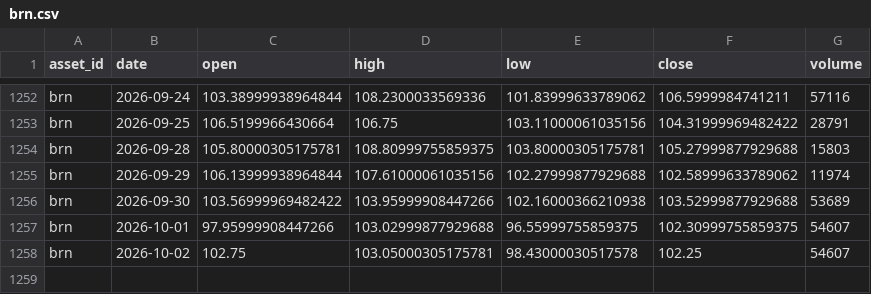
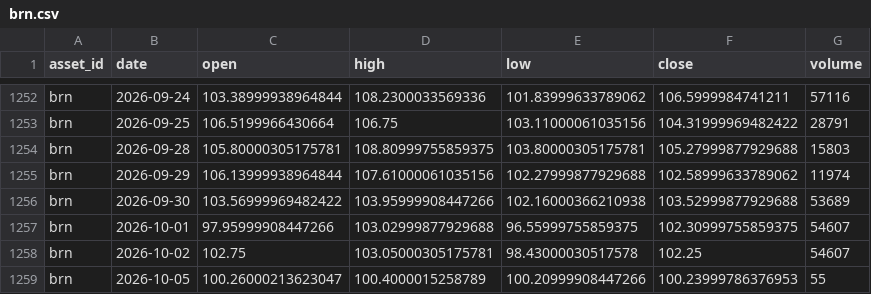
Before and after one commit to JunyiWu97/cross-asset-structure-monitor, a CSV file: data/history_public/brn.csv, drawn as a sheet; only a part is shown, gaps mark what is left out.

```diff
--- a/data/history_public/brn.csv
+++ b/data/history_public/brn.csv
@@ -1258 +1258,2 @@ brn,2026-10-01,97.95999908447266,103.02999877929688,96.55999755859375,102.309997
 brn,2026-10-02,102.75,103.05000305175781,98.43000030517578,102.25,54607
+brn,2026-10-05,100.26000213623047,100.4000015258789,100.20999908447266,100.23999786376953,55
```
Also changed, not shown: data/history_public/cl.csv, data/history_public/dx.csv, 16 other files.
